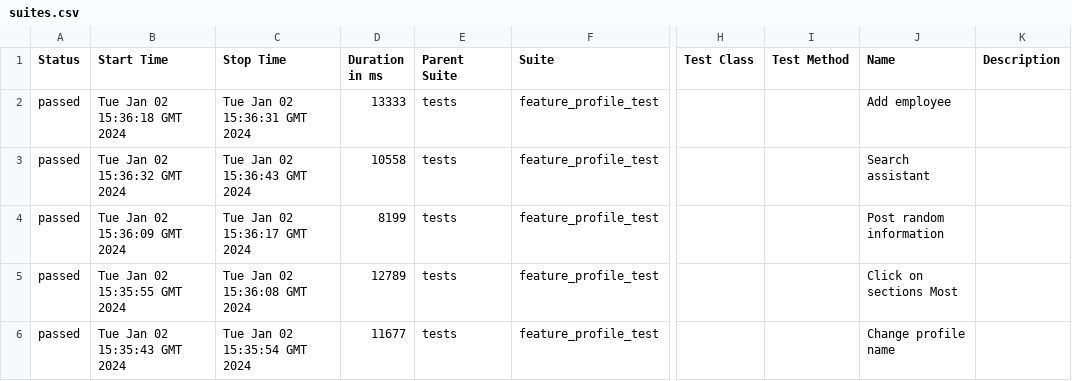
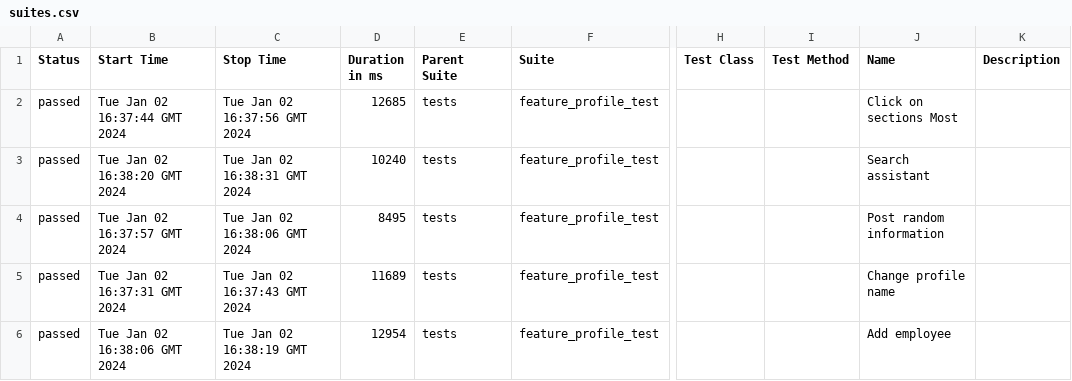
Before and after one commit to Roman1599/petrov-main, a CSV file: data/suites.csv, drawn as a sheet; only a part is shown, gaps mark what is left out; the diff names each change by its address in the sheet, - before the commit and + after, or states it on an @@ line.

```diff
--- a/data/suites.csv
+++ b/data/suites.csv
-B2 (Start Time): Tue Jan 02 15:36:18 GMT 2024
+B2 (Start Time): Tue Jan 02 16:37:44 GMT 2024
-C2 (Stop Time): Tue Jan 02 15:36:31 GMT 2024
+C2 (Stop Time): Tue Jan 02 16:37:56 GMT 2024
-D2 (Duration in ms): 13333
+D2 (Duration in ms): 12685
-J2 (Name): Add employee
+J2 (Name): Click on sections Most
-B3 (Start Time): Tue Jan 02 15:36:32 GMT 2024
+B3 (Start Time): Tue Jan 02 16:38:20 GMT 2024
-C3 (Stop Time): Tue Jan 02 15:36:43 GMT 2024
+C3 (Stop Time): Tue Jan 02 16:38:31 GMT 2024
-D3 (Duration in ms): 10558
+D3 (Duration in ms): 10240
-B4 (Start Time): Tue Jan 02 15:36:09 GMT 2024
+B4 (Start Time): Tue Jan 02 16:37:57 GMT 2024
-C4 (Stop Time): Tue Jan 02 15:36:17 GMT 2024
+C4 (Stop Time): Tue Jan 02 16:38:06 GMT 2024
-D4 (Duration in ms): 8199
+D4 (Duration in ms): 8495
-B5 (Start Time): Tue Jan 02 15:35:55 GMT 2024
+B5 (Start Time): Tue Jan 02 16:37:31 GMT 2024
-C5 (Stop Time): Tue Jan 02 15:36:08 GMT 2024
+C5 (Stop Time): Tue Jan 02 16:37:43 GMT 2024
-D5 (Duration in ms): 12789
+D5 (Duration in ms): 11689
-J5 (Name): Click on sections Most
+J5 (Name): Change profile name
-B6 (Start Time): Tue Jan 02 15:35:43 GMT 2024
+B6 (Start Time): Tue Jan 02 16:38:06 GMT 2024
-C6 (Stop Time): Tue Jan 02 15:35:54 GMT 2024
+C6 (Stop Time): Tue Jan 02 16:38:19 GMT 2024
-D6 (Duration in ms): 11677
+D6 (Duration in ms): 12954
-J6 (Name): Change profile name
+J6 (Name): Add employee
```
Also changed, not shown: 36 other files.
